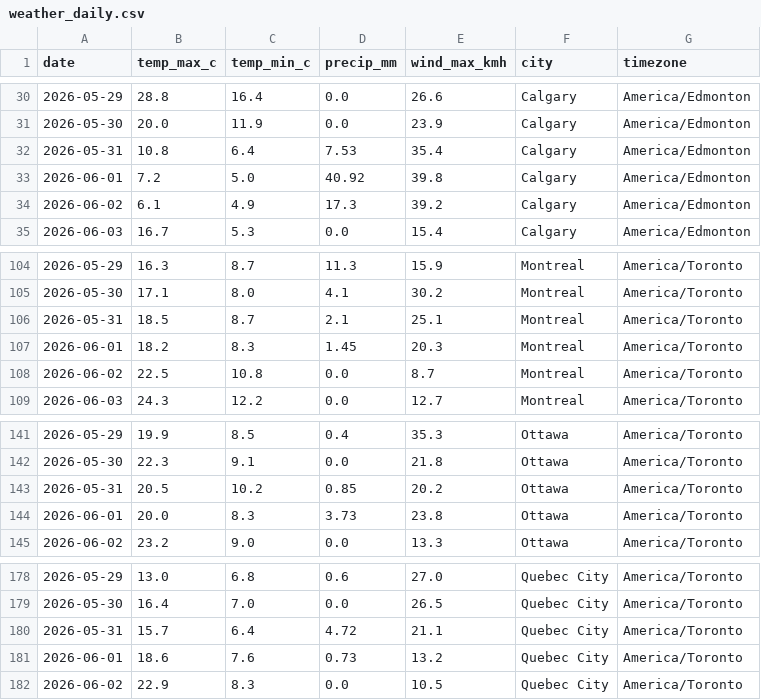
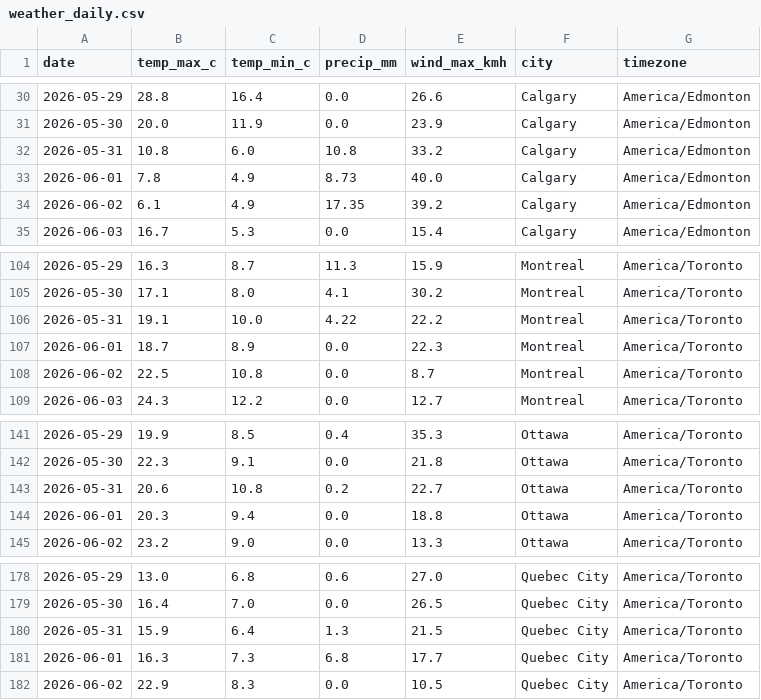
Before and after one commit to imran-ahmed377/autotracker-ai, a CSV file: output/weather_daily.csv, drawn as a sheet; only a part is shown, gaps mark what is left out; the diff covers the shown part only.

```diff
--- a/output/weather_daily.csv
+++ b/output/weather_daily.csv
@@ -31,5 +31,5 @@ date,temp_max_c,temp_min_c,precip_mm,wind_max_kmh,city,timezone
 2026-05-30,20.0,11.9,0.0,23.9,Calgary,America/Edmonton
-2026-05-31,10.8,6.4,7.53,35.4,Calgary,America/Edmonton
-2026-06-01,7.2,5.0,40.92,39.8,Calgary,America/Edmonton
-2026-06-02,6.1,4.9,17.3,39.2,Calgary,America/Edmonton
+2026-05-31,10.8,6.0,10.8,33.2,Calgary,America/Edmonton
+2026-06-01,7.8,4.9,8.73,40.0,Calgary,America/Edmonton
+2026-06-02,6.1,4.9,17.35,39.2,Calgary,America/Edmonton
 2026-06-03,16.7,5.3,0.0,15.4,Calgary,America/Edmonton
@@ -105,4 +105,4 @@ date,temp_max_c,temp_min_c,precip_mm,wind_max_kmh,city,timezone
 2026-05-30,17.1,8.0,4.1,30.2,Montreal,America/Toronto
-2026-05-31,18.5,8.7,2.1,25.1,Montreal,America/Toronto
-2026-06-01,18.2,8.3,1.45,20.3,Montreal,America/Toronto
+2026-05-31,19.1,10.0,4.22,22.2,Montreal,America/Toronto
+2026-06-01,18.7,8.9,0.0,22.3,Montreal,America/Toronto
 2026-06-02,22.5,10.8,0.0,8.7,Montreal,America/Toronto
@@ -142,4 +142,4 @@ date,temp_max_c,temp_min_c,precip_mm,wind_max_kmh,city,timezone
 2026-05-30,22.3,9.1,0.0,21.8,Ottawa,America/Toronto
-2026-05-31,20.5,10.2,0.85,20.2,Ottawa,America/Toronto
-2026-06-01,20.0,8.3,3.73,23.8,Ottawa,America/Toronto
+2026-05-31,20.6,10.8,0.2,22.7,Ottawa,America/Toronto
+2026-06-01,20.3,9.4,0.0,18.8,Ottawa,America/Toronto
 2026-06-02,23.2,9.0,0.0,13.3,Ottawa,America/Toronto
@@ -179,4 +179,4 @@ date,temp_max_c,temp_min_c,precip_mm,wind_max_kmh,city,timezone
 2026-05-30,16.4,7.0,0.0,26.5,Quebec City,America/Toronto
-2026-05-31,15.7,6.4,4.72,21.1,Quebec City,America/Toronto
-2026-06-01,18.6,7.6,0.73,13.2,Quebec City,America/Toronto
+2026-05-31,15.9,6.4,1.3,21.5,Quebec City,America/Toronto
+2026-06-01,16.3,7.3,6.8,17.7,Quebec City,America/Toronto
 2026-06-02,22.9,8.3,0.0,10.5,Quebec City,America/Toronto
```
Also changed, not shown: 20 edited cells elsewhere in this file, output/weather_observations.csv, 8 other files.
